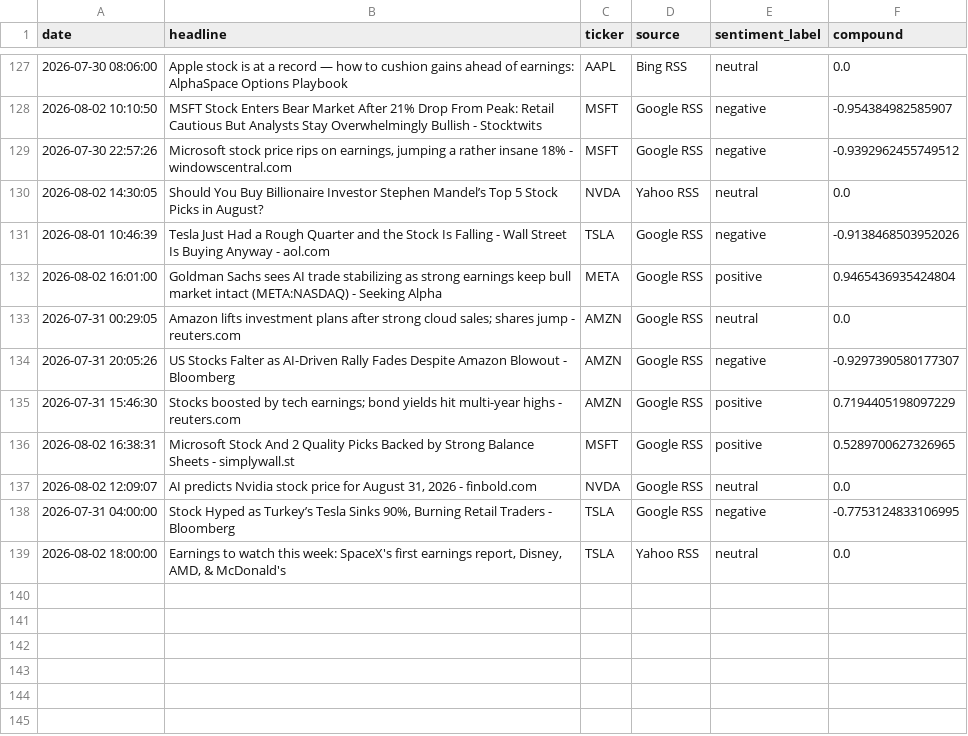
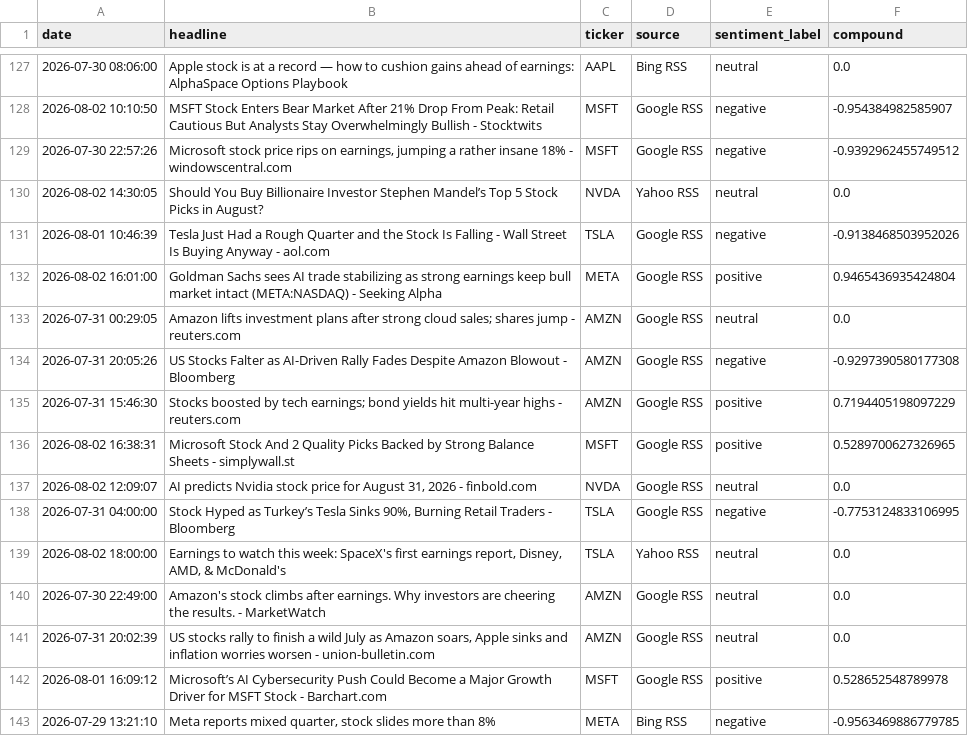
Before and after one commit to Kasuba-phani/stock-sentiment-tracker, a CSV file: data/raw_news/news_20260802.csv, drawn as a sheet; only a part is shown, gaps mark what is left out.

```diff
--- a/data/raw_news/news_20260802.csv
+++ b/data/raw_news/news_20260802.csv
@@ -133,3 +133,3 @@ date,headline,ticker,source,sentiment_label,compound
 2026-07-31 00:29:05,Amazon lifts investment plans after strong cloud sales; shares jump - reuters.com,AMZN,Google RSS,neutral,0.0
-2026-07-31 20:05:26,US Stocks Falter as AI-Driven Rally Fades Despite Amazon Blowout - Bloomberg,AMZN,Google RSS,negative,-0.9297390580177307
+2026-07-31 20:05:26,US Stocks Falter as AI-Driven Rally Fades Despite Amazon Blowout - Bloomberg,AMZN,Google RSS,negative,-0.9297390580177308
 2026-07-31 15:46:30,Stocks boosted by tech earnings; bond yields hit multi-year highs - reuters.com,AMZN,Google RSS,positive,0.7194405198097229
@@ -139 +139,5 @@ date,headline,ticker,source,sentiment_label,compound
 2026-08-02 18:00:00,"Earnings to watch this week: SpaceX's first earnings report, Disney, AMD, & McDonald's",TSLA,Yahoo RSS,neutral,0.0
+2026-07-30 22:49:00,Amazon's stock climbs after earnings. Why investors are cheering the results. - MarketWatch,AMZN,Google RSS,neutral,0.0
+2026-07-31 20:02:39,"US stocks rally to finish a wild July as Amazon soars, Apple sinks and inflation worries worsen - union-bulletin.com",AMZN,Google RSS,neutral,0.0
+2026-08-01 16:09:12,Microsoft’s AI Cybersecurity Push Could Become a Major Growth Driver for MSFT Stock - Barchart.com,MSFT,Google RSS,positive,0.528652548789978
+2026-07-29 13:21:10,"Meta reports mixed quarter, stock slides more than 8%",META,Bing RSS,negative,-0.9563469886779785
```
Also changed, not shown: data/stock_data_summary.csv.
